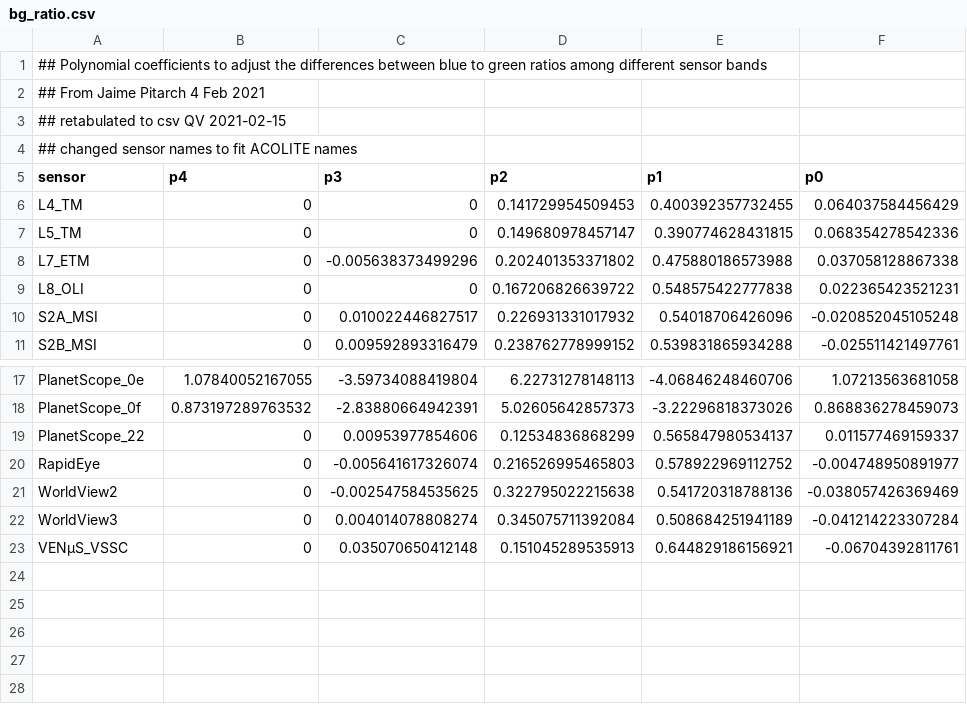
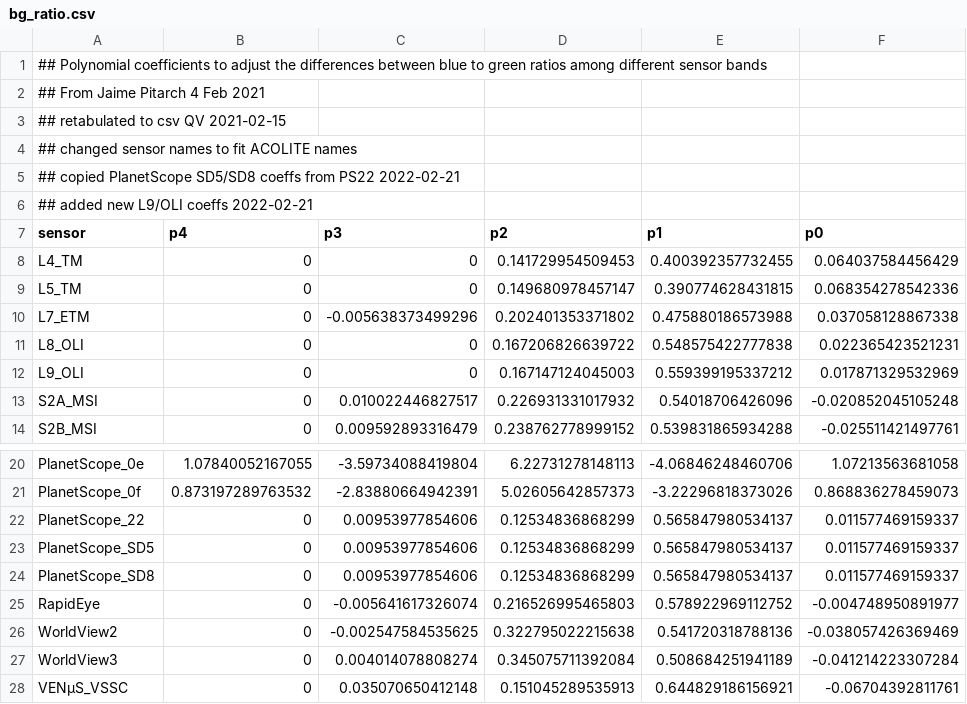
Before and after one commit to acolite/acolite, a CSV file: data/Shared/algorithms/P3QAA/bg_ratio.csv, drawn as a sheet; only a part is shown, gaps mark what is left out; the diff names each change by its address in the sheet, - before the commit and + after, or states it on an @@ line.

```diff
--- a/data/Shared/algorithms/P3QAA/bg_ratio.csv
+++ b/data/Shared/algorithms/P3QAA/bg_ratio.csv
+row 5: ## copied PlanetScope SD5/SD8 coeffs from PS22 2022-02-21
+row 6: ## added new L9/OLI coeffs 2022-02-21
+row 12: L9_OLI | 0 | 0 | 0.167147124045003 | 0.559399195337212 | 0.017871329532969
+row 23: PlanetScope_SD5 | 0 | 0.00953977854606 | 0.12534836868299 | 0.565847980534137 | 0.011577469159337
+row 24: PlanetScope_SD8 | 0 | 0.00953977854606 | 0.12534836868299 | 0.565847980534137 | 0.011577469159337
```
Also changed, not shown: data/Shared/algorithms/P3QAA/alpha.csv, data/Shared/algorithms/P3QAA/bbw.csv, 6 other files.
